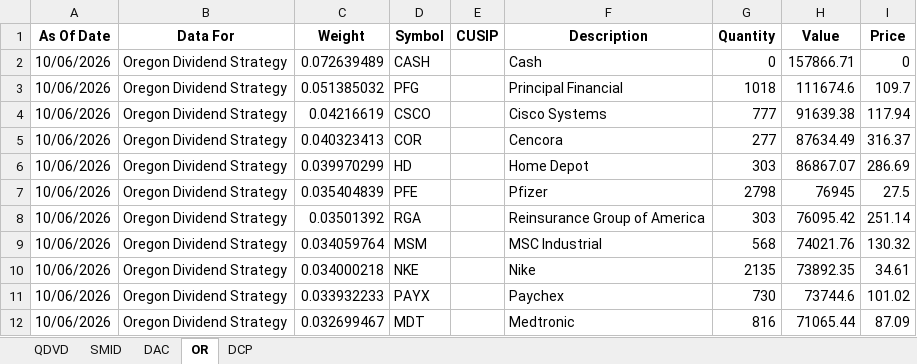
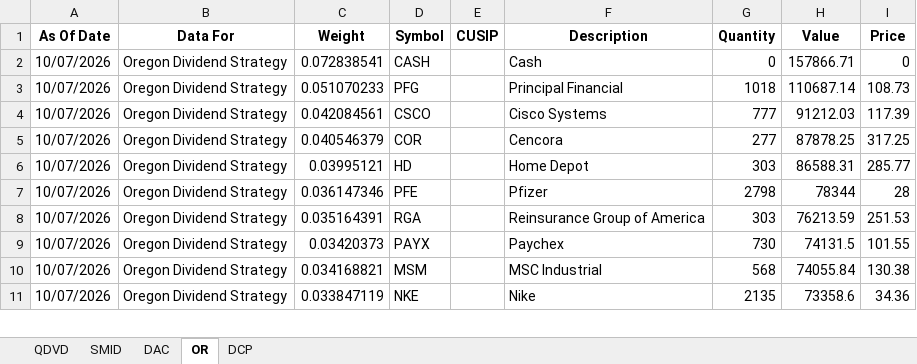
Before and after one commit to ryansadair/mcp-dashboard, an Excel workbook: data/Tamarac_Holdings.xlsx, sheet OR, drawn as a sheet; only a part is shown; values as stored, in another font and other column widths than the file's, no borders; removed rows and columns are numbered as before the commit, all else as after; the diff covers the shown part only; the diff names each change by its address in the sheet, - before the commit and + after, or states it on an @@ line.

```diff
--- a/data/Tamarac_Holdings.xlsx (sheet OR)
+++ b/data/Tamarac_Holdings.xlsx (sheet OR)
-A2:A8 (As Of Date): 10/06/2026
+A2:A8 (As Of Date): 10/07/2026
-C2 (Weight): 0.072639489
+C2 (Weight): 0.072838541
-C3 (Weight): 0.051385032
+C3 (Weight): 0.051070233
-H3 (Value): 111674.6
+H3 (Value): 110687.14
-I3 (Price): 109.7
+I3 (Price): 108.73
-C4 (Weight): 0.04216619
+C4 (Weight): 0.042084561
-H4 (Value): 91639.38
+H4 (Value): 91212.03
-I4 (Price): 117.94
+I4 (Price): 117.39
-C5 (Weight): 0.040323413
+C5 (Weight): 0.040546379
-H5 (Value): 87634.49
+H5 (Value): 87878.25
-I5 (Price): 316.37
+I5 (Price): 317.25
-C6 (Weight): 0.039970299
+C6 (Weight): 0.03995121
-H6 (Value): 86867.07
+H6 (Value): 86588.31
-I6 (Price): 286.69
+I6 (Price): 285.77
-C7 (Weight): 0.035404839
+C7 (Weight): 0.036147346
-H7 (Value): 76945
+H7 (Value): 78344
-I7 (Price): 27.5
+I7 (Price): 28
-C8 (Weight): 0.03501392
+C8 (Weight): 0.035164391
-H8 (Value): 76095.42
+H8 (Value): 76213.59
-I8 (Price): 251.14
+I8 (Price): 251.53
+row 9: 10/07/2026 | Oregon Dividend Strategy | 0.03420373 | PAYX |  | Paychex | 730 | 74131.5 | 101.55
-A10:A11 (As Of Date): 10/06/2026
+A10:A11 (As Of Date): 10/07/2026
-C10 (Weight): 0.034059764
+C10 (Weight): 0.034168821
-H10 (Value): 74021.76
+H10 (Value): 74055.84
-I10 (Price): 130.32
+I10 (Price): 130.38
-C11 (Weight): 0.034000218
+C11 (Weight): 0.033847119
-H11 (Value): 73892.35
+H11 (Value): 73358.6
-I11 (Price): 34.61
+I11 (Price): 34.36
-row 11: 10/06/2026 | Oregon Dividend Strategy | 0.033932233 | PAYX |  | Paychex | 730 | 73744.6 | 101.02
-row 12: 10/06/2026 | Oregon Dividend Strategy | 0.032699467 | MDT |  | Medtronic | 816 | 71065.44 | 87.09
```
Also changed, not shown: 6 added rows, 5 removed rows and 76 edited cells elsewhere in this sheet, sheet DAC, sheet DCP, sheet QDVD, sheet SMID.
